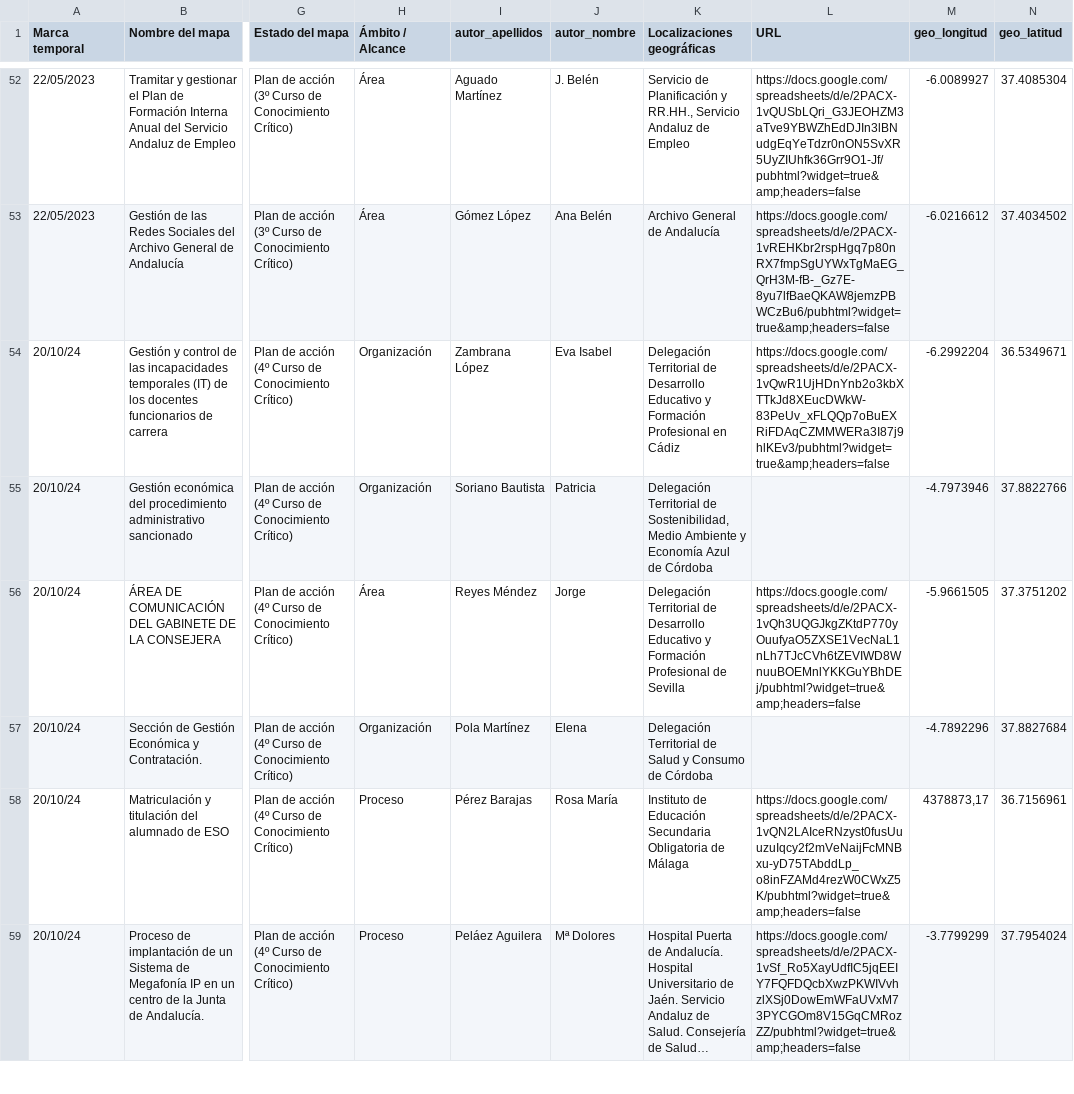
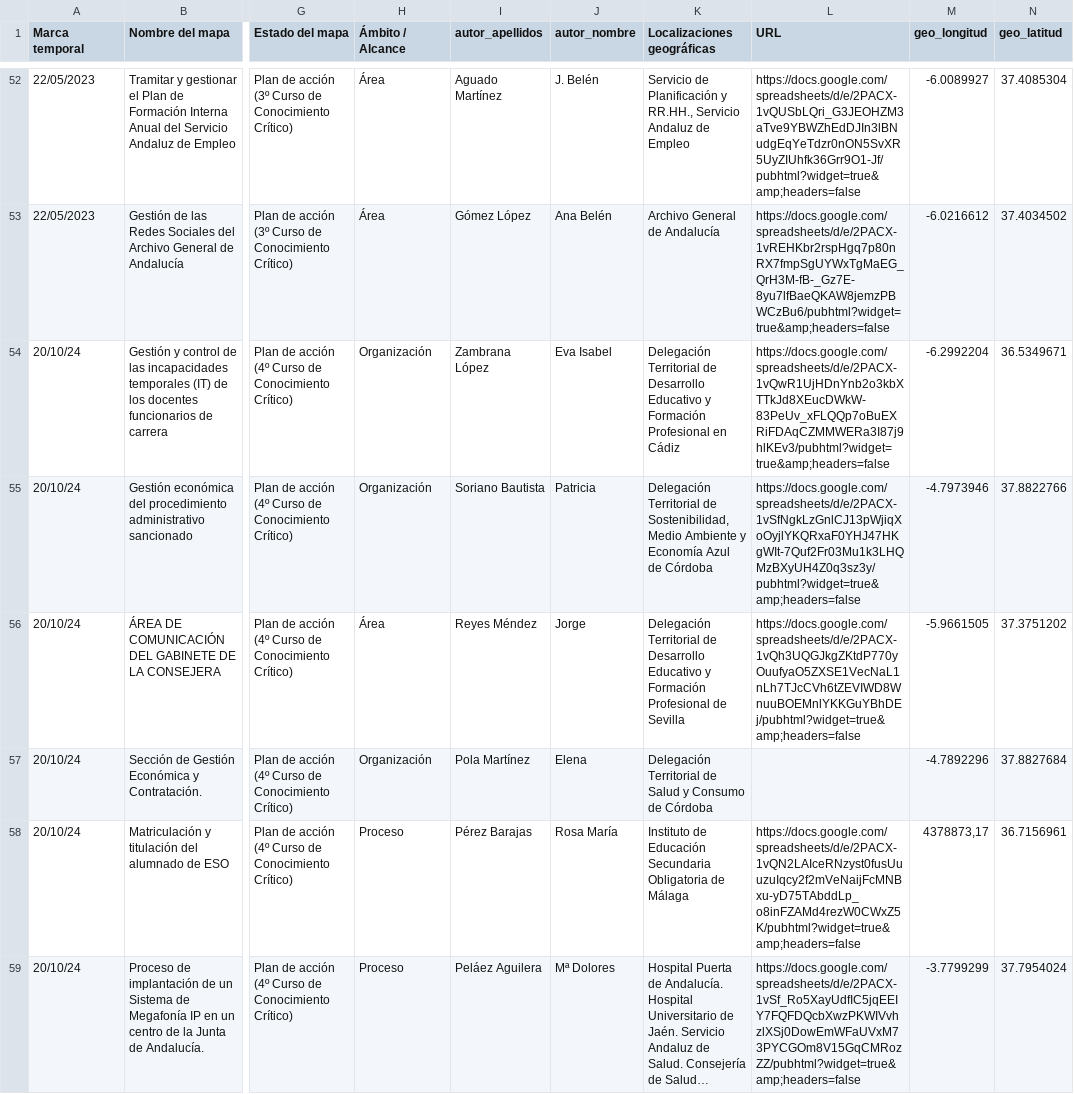
Before and after one commit to PedroBlanco/atlas-static-2, a CSV file: test7.csv, drawn as a sheet; only a part is shown, gaps mark what is left out; long unchanged cells end in …; the diff covers the shown part only; the diff names each change by its address in the sheet, - before the commit and + after, or states it on an @@ line.

Commit message:
feat: URLs añadidas de 4 mapas

```diff
--- a/test7.csv
+++ b/test7.csv
-L55 (URL): (empty)
+L55 (URL): https://docs.google.com/spreadsheets/d/e/2PACX-1vSfNgkLzGnlCJ13pWjiqXoOyjlYKQRxaF0YHJ47HKgWIt-7Quf2Fr03Mu1k3LHQMzBXyUH4Z0q3sz3y/pubhtml?widget=true&amp;headers=false
```
Also changed, not shown: 4 edited cells elsewhere in this file.
